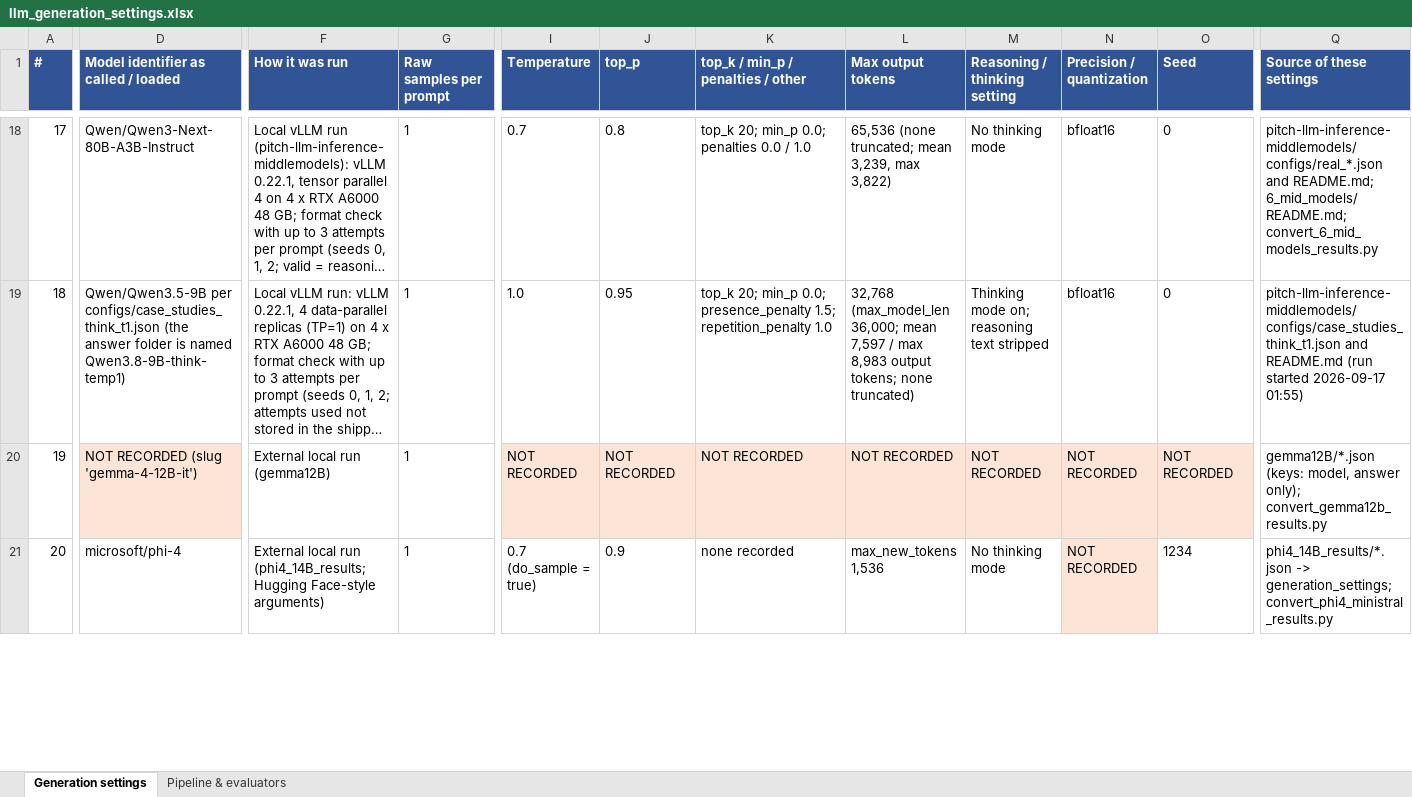
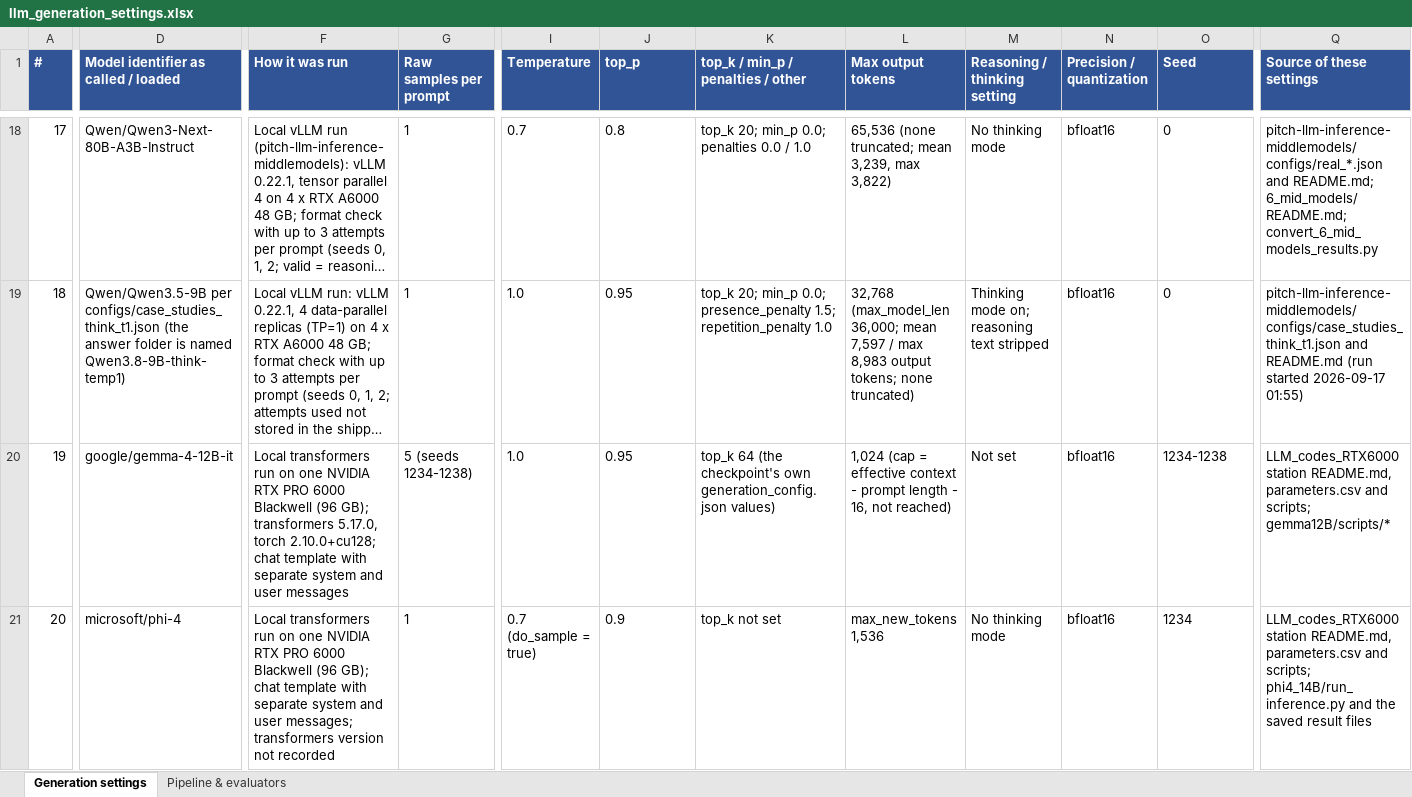
Before and after one commit to JerryChen124669/PITCH_benchmarking, an Excel workbook: 1_generation_code/model_settings/llm_generation_settings.xlsx, sheet Generation settings, drawn as a sheet; only a part is shown, gaps mark what is left out; long unchanged cells end in …; values as stored, in another font and other column widths than the file's, no borders; the diff covers the shown part only; the diff names each change by its address in the sheet, - before the commit and + after, or states it on an @@ line.

Commit message:
Add transformers generation code (Gemma 12B, Phi-4, Ministral 3, BioMistral, PMC-LLaMA) and update settings table

```diff
--- a/1_generation_code/model_settings/llm_generation_settings.xlsx (sheet Generation settings)
+++ b/1_generation_code/model_settings/llm_generation_settings.xlsx (sheet Generation settings)
-D20: NOT RECORDED (slug 'gemma-4-12B-it')
+D20: google/gemma-4-12B-it
-D20 fill: #FCE4D6
+D20 fill: none
-F20 (How it was run): External local run (gemma12B)
+F20 (How it was run): Local transformers run on one NVIDIA RTX PRO 6000 Blackwell (96 GB); transformers 5.17.0, torch 2.10.0+cu128; chat template with separate system and user messages
-G20 (Raw samples per prompt): 1
+G20 (Raw samples per prompt): 5 (seeds 1234-1238)
-I20 (Temperature): NOT RECORDED
+I20 (Temperature): 1.0
-I20:O20 fill: #FCE4D6
+I20:O20 fill: none
-J20 (top_p): NOT RECORDED
+J20 (top_p): 0.95
-K20: NOT RECORDED
+K20: top_k 64 (the checkpoint's own generation_config.json values)
-L20 (Max output tokens): NOT RECORDED
+L20 (Max output tokens): 1,024 (cap = effective context - prompt length - 16, not reached)
-M20 (Reasoning / thinking setting): NOT RECORDED
+M20 (Reasoning / thinking setting): Not set
-N20:N21 (Precision / quantization): NOT RECORDED
+N20:N21 (Precision / quantization): bfloat16
-O20 (Seed): NOT RECORDED
+O20 (Seed): 1234-1238
-Q20 (Source of these settings): gemma12B/*.json (keys: model, answer only); convert_gemma12b_results.py
+Q20 (Source of these settings): LLM_codes_RTX6000station README.md, parameters.csv and scripts; gemma12B/scripts/*
-F21 (How it was run): External local run (phi4_14B_results; Hugging Face-style arguments)
+F21 (How it was run): Local transformers run on one NVIDIA RTX PRO 6000 Blackwell (96 GB); chat template with separate system and user messages; transformers version not recorded
-K21: none recorded
+K21: top_k not set
-N21 fill: #FCE4D6
+N21 fill: none
-Q21 (Source of these settings): phi4_14B_results/*.json -> generation_settings; convert_phi4_ministral_results.py
+Q21 (Source of these settings): LLM_codes_RTX6000station README.md, parameters.csv and scripts; phi4_14B/run_inference.py and the saved result files
```
Also changed, not shown: 12 edited cells and cell formats elsewhere in this sheet, 15 other files.
